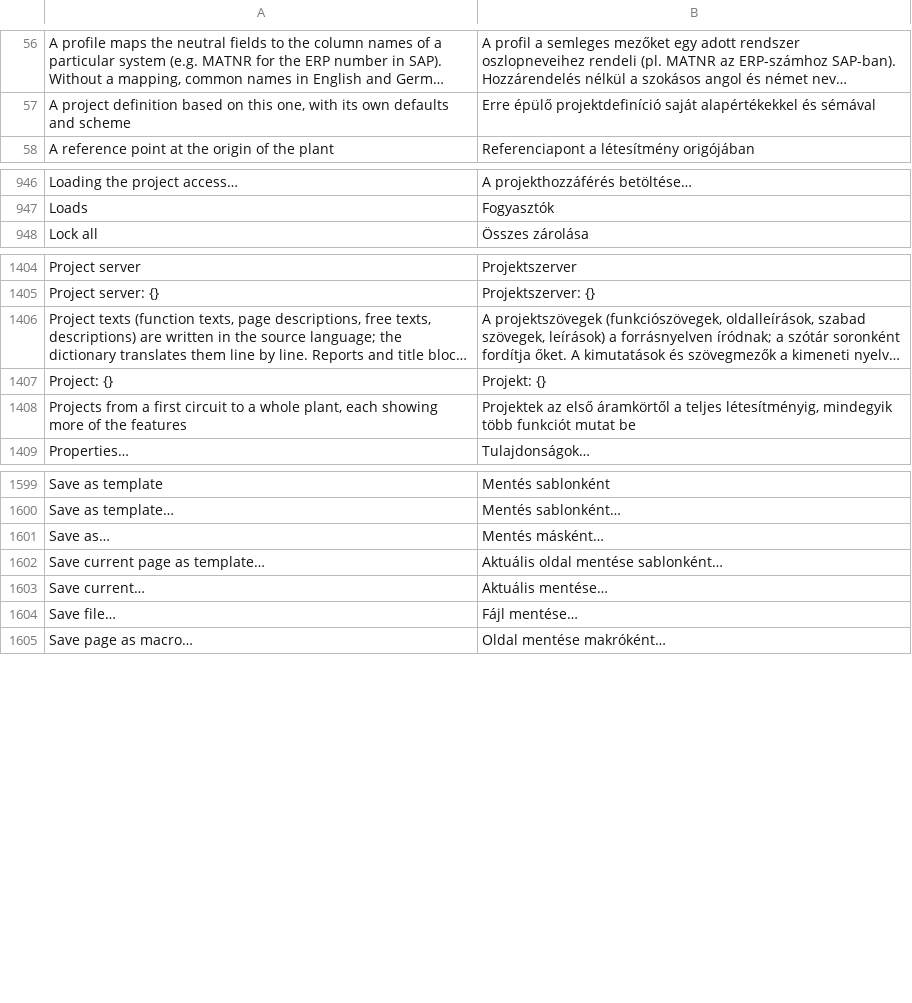
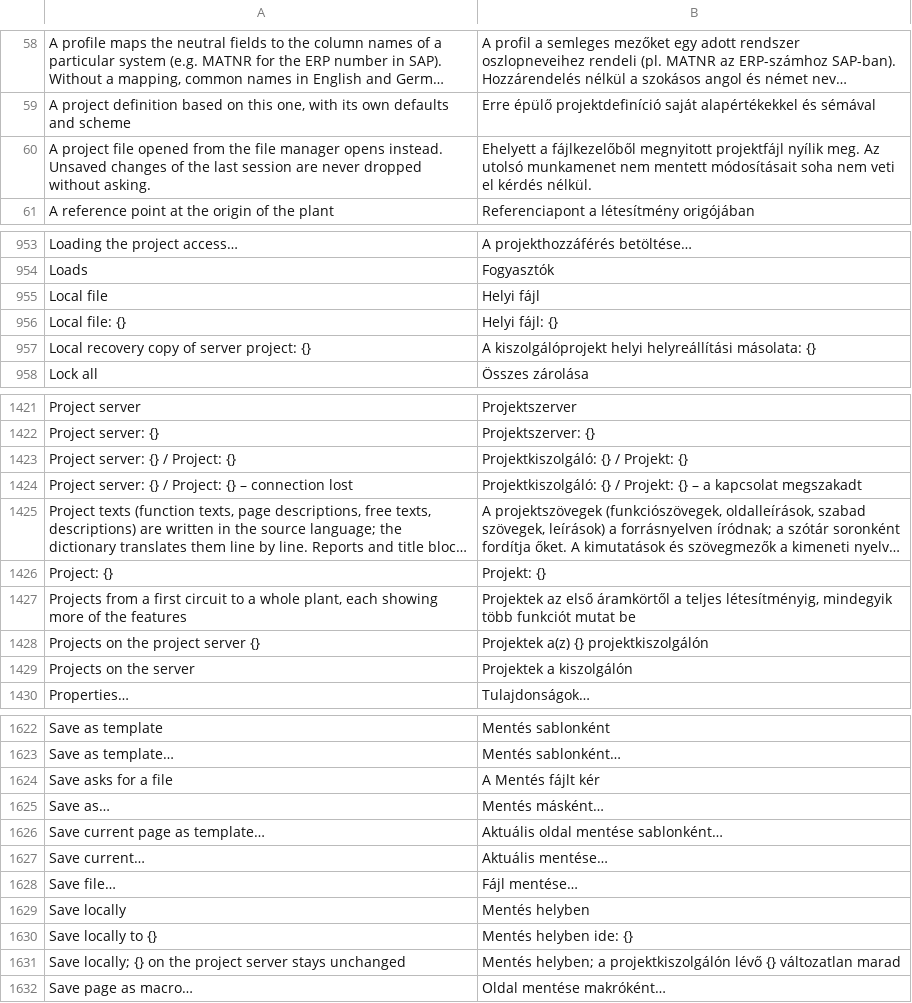
Before and after one commit to JukkaJor/OpenECraft, a TSV file: crates/openecraft-i18n/src/catalog/editor/hu.tsv, drawn as a sheet; only a part is shown, gaps mark what is left out; long unchanged cells end in …; the diff covers the shown part only; the diff names each change by its address in the sheet, - before the commit and + after, or states it on an @@ line.

```diff
--- a/crates/openecraft-i18n/src/catalog/editor/hu.tsv
+++ b/crates/openecraft-i18n/src/catalog/editor/hu.tsv
+row 60: A project file opened from the file manager opens instead. Unsaved changes of the last session are never dropped without asking. | Ehelyett a fájlkezelőből megnyitott projektfájl nyílik meg. Az utolsó munkamenet nem mentett módosításait soha nem veti el kérdés nélkül.
+row 955: Local file | Helyi fájl
+row 956: Local file: {} | Helyi fájl: {}
+row 957: Local recovery copy of server project: {} | A kiszolgálóprojekt helyi helyreállítási másolata: {}
+row 1423: Project server: {} / Project: {} | Projektkiszolgáló: {} / Projekt: {}
+row 1424: Project server: {} / Project: {} – connection lost | Projektkiszolgáló: {} / Projekt: {} – a kapcsolat megszakadt
+row 1428: Projects on the project server {} | Projektek a(z) {} projektkiszolgálón
+row 1429: Projects on the server | Projektek a kiszolgálón
+row 1624: Save asks for a file | A Mentés fájlt kér
+row 1629: Save locally | Mentés helyben
+row 1630: Save locally to {} | Mentés helyben ide: {}
+row 1631: Save locally; {} on the project server stays unchanged | Mentés helyben; a projektkiszolgálón lévő {} változatlan marad
```
Also changed, not shown: 26 added rows elsewhere in this file, crates/openecraft-i18n/src/catalog/editor/ja.tsv, crates/openecraft-i18n/src/catalog/editor/ko.tsv, 34 other files.
